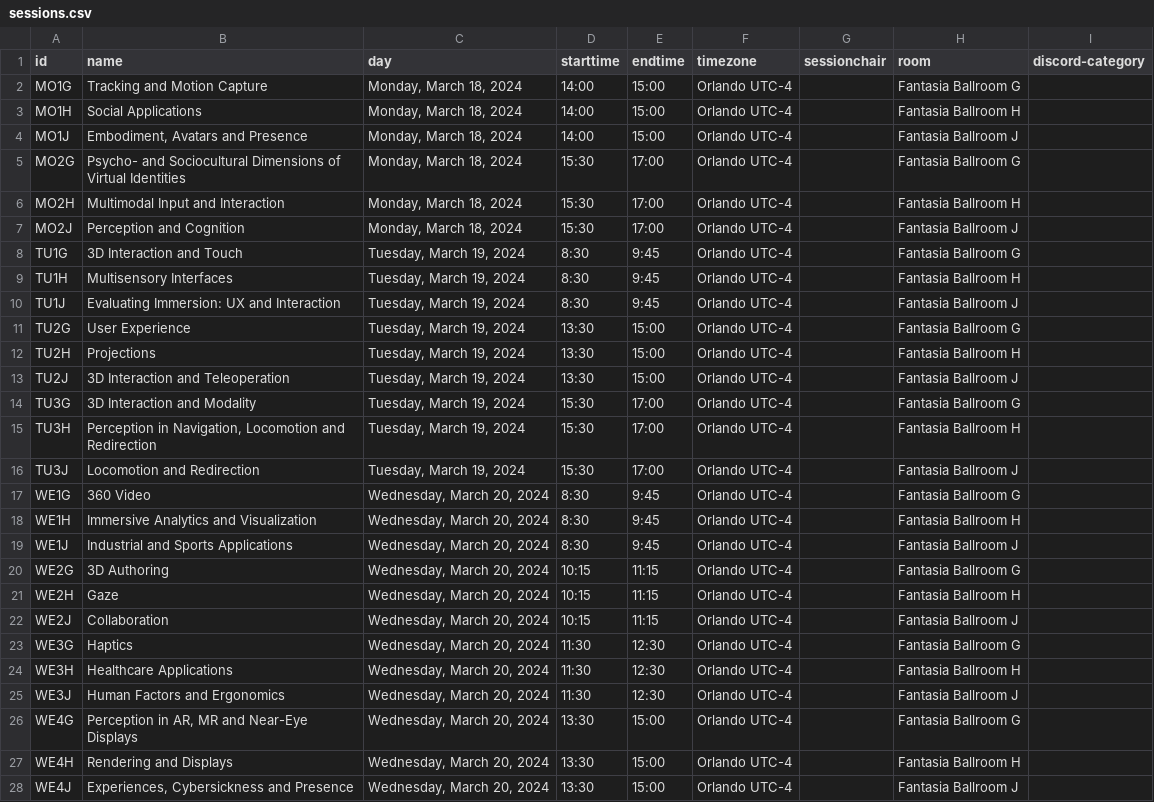
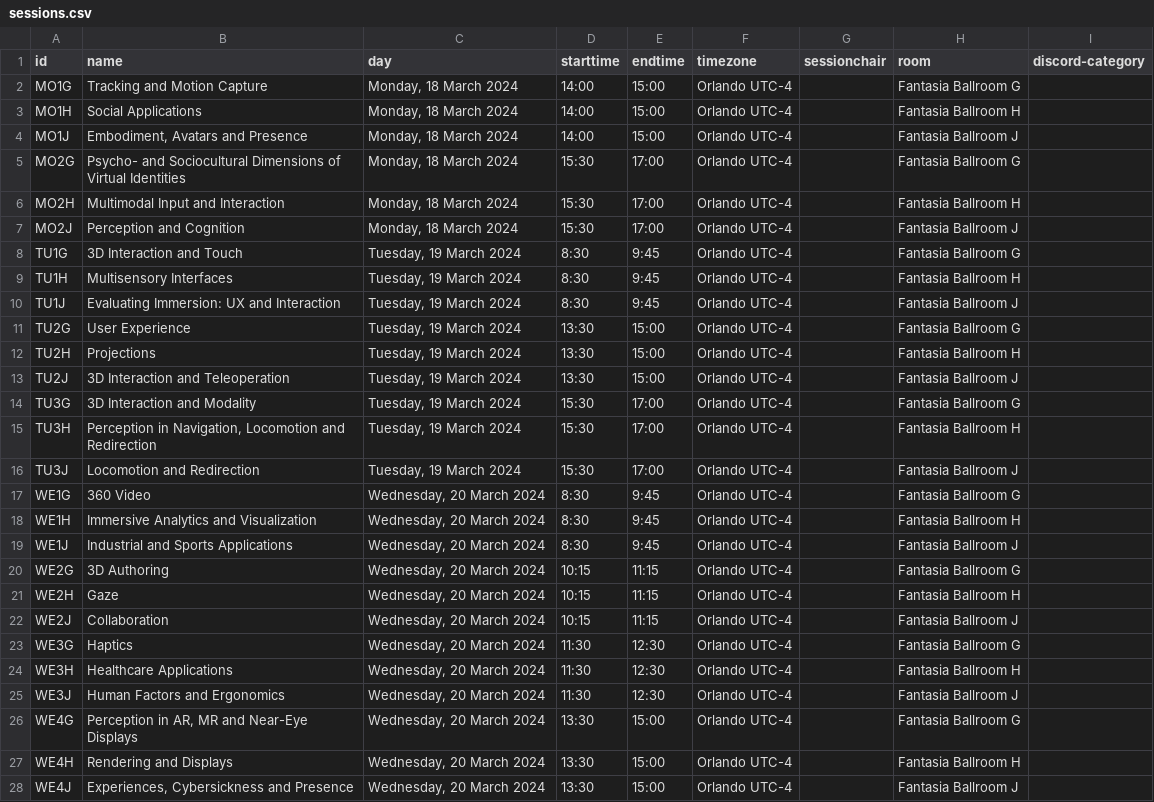
Before and after one commit to ieeevr/2024, a CSV file: _data/sessions.csv, drawn as a sheet; only a part is shown; the diff covers the shown part only; the diff names each change by its address in the sheet, - before the commit and + after, or states it on an @@ line.

```diff
--- a/_data/sessions.csv
+++ b/_data/sessions.csv
-C2:C7 (day): Monday, March 18, 2024
+C2:C7 (day): Monday, 18 March 2024
-C8:C16 (day): Tuesday, March 19, 2024
+C8:C16 (day): Tuesday, 19 March 2024
-C17:C28 (day): Wednesday, March 20, 2024
+C17:C28 (day): Wednesday, 20 March 2024
```
Also changed, not shown: 12 edited cells elsewhere in this file, _data/journalpapers.csv, 17 other files.
